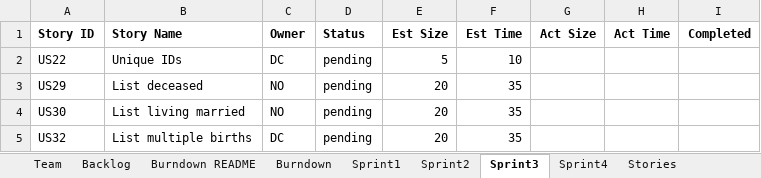
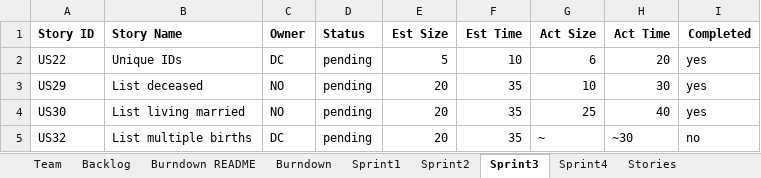
Before and after one commit to northorsouth/GEDCOM, an Excel workbook: Team02Report.xlsx, sheet Sprint3, drawn as a sheet; values as stored, in another font and other column widths than the file's, no borders; the diff names each change by its address in the sheet, - before the commit and + after, or states it on an @@ line.

Commit message:
updated team report

```diff
--- a/Team02Report.xlsx (sheet Sprint3)
+++ b/Team02Report.xlsx (sheet Sprint3)
-G2 (Act Size): (empty)
+G2 (Act Size): 6
-H2 (Act Time): (empty)
+H2 (Act Time): 20
-I2:I4 (Completed): (empty)
+I2:I4 (Completed): yes
-G3 (Act Size): (empty)
+G3 (Act Size): 10
-H3 (Act Time): (empty)
+H3 (Act Time): 30
-G4 (Act Size): (empty)
+G4 (Act Size): 25
-H4 (Act Time): (empty)
+H4 (Act Time): 40
-G5 (Act Size): (empty)
+G5 (Act Size): ~
-H5 (Act Time): (empty)
+H5 (Act Time): ~30
-I5 (Completed): (empty)
+I5 (Completed): no
```
